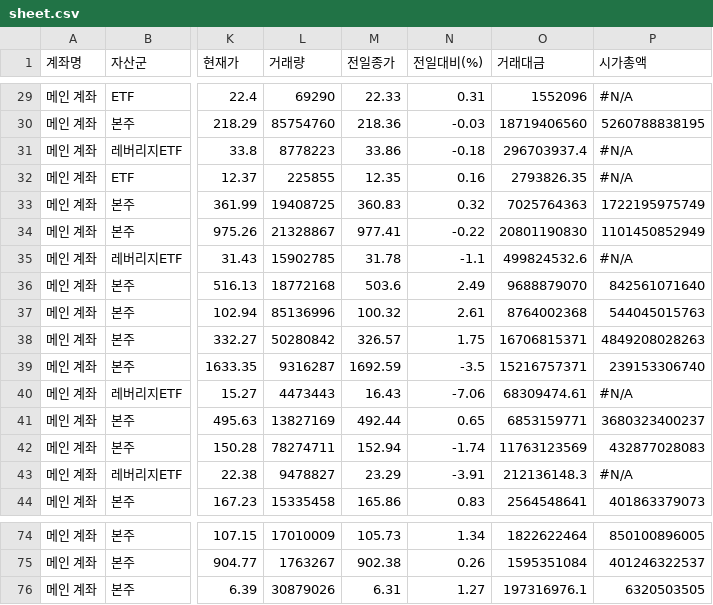
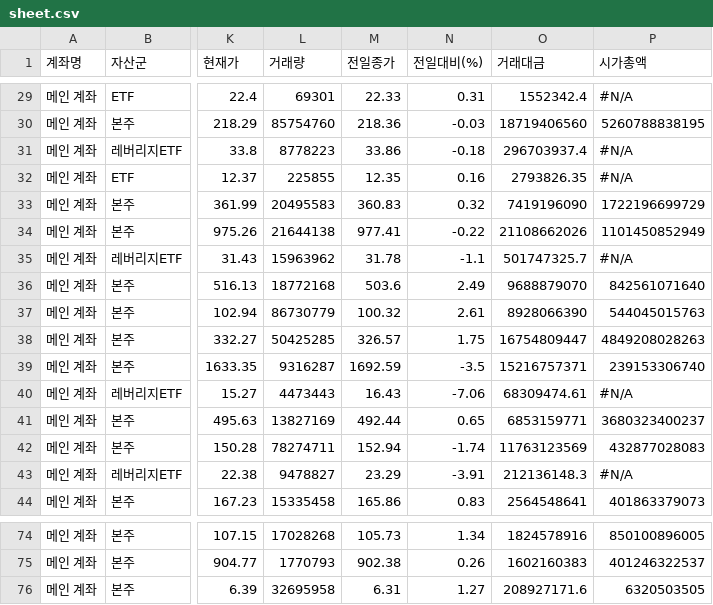
Before and after one commit to yr857511-cpu/-, a CSV file: sheet.csv, drawn as a sheet; only a part is shown, gaps mark what is left out; the diff covers the shown part only; the diff names each change by its address in the sheet, - before the commit and + after, or states it on an @@ line.

```diff
--- a/sheet.csv
+++ b/sheet.csv
-L29 (거래량): 69290
+L29 (거래량): 69301
-O29 (거래대금): 1552096
+O29 (거래대금): 1552342.4
-L33 (거래량): 19408725
+L33 (거래량): 20495583
-O33 (거래대금): 7025764363
+O33 (거래대금): 7419196090
-P33 (시가총액): 1722195975749
+P33 (시가총액): 1722196699729
-L34 (거래량): 21328867
+L34 (거래량): 21644138
-O34 (거래대금): 20801190830
+O34 (거래대금): 21108662026
-L35 (거래량): 15902785
+L35 (거래량): 15963962
-O35 (거래대금): 499824532.6
+O35 (거래대금): 501747325.7
-L37 (거래량): 85136996
+L37 (거래량): 86730779
-O37 (거래대금): 8764002368
+O37 (거래대금): 8928066390
-L38 (거래량): 50280842
+L38 (거래량): 50425285
-O38 (거래대금): 16706815371
+O38 (거래대금): 16754809447
-L74 (거래량): 17010009
+L74 (거래량): 17028268
-O74 (거래대금): 1822622464
+O74 (거래대금): 1824578916
-L75 (거래량): 1763267
+L75 (거래량): 1770793
-O75 (거래대금): 1595351084
+O75 (거래대금): 1602160383
-L76 (거래량): 30879026
+L76 (거래량): 32695958
-O76 (거래대금): 197316976.1
+O76 (거래대금): 208927171.6
```
Also changed, not shown: 56 edited cells elsewhere in this file.
